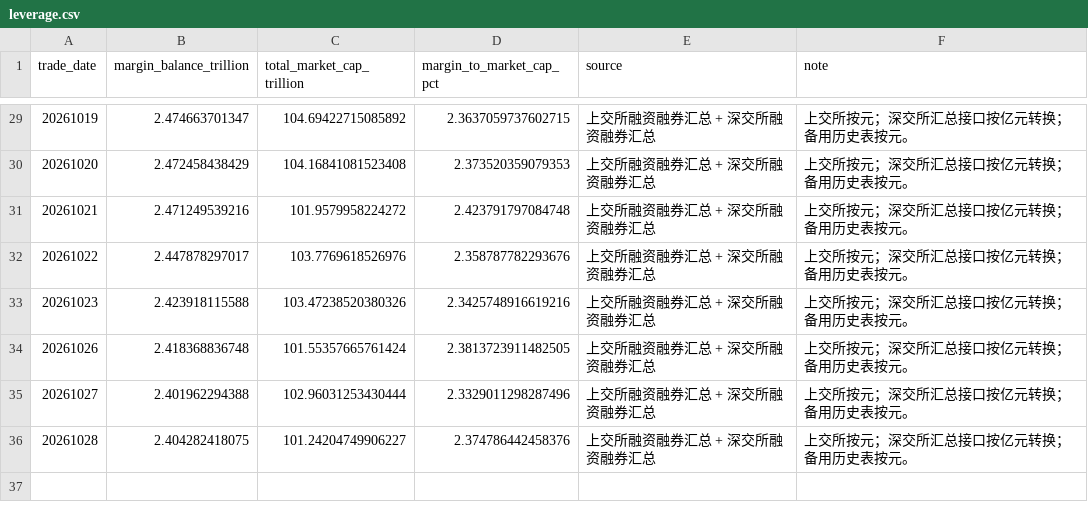
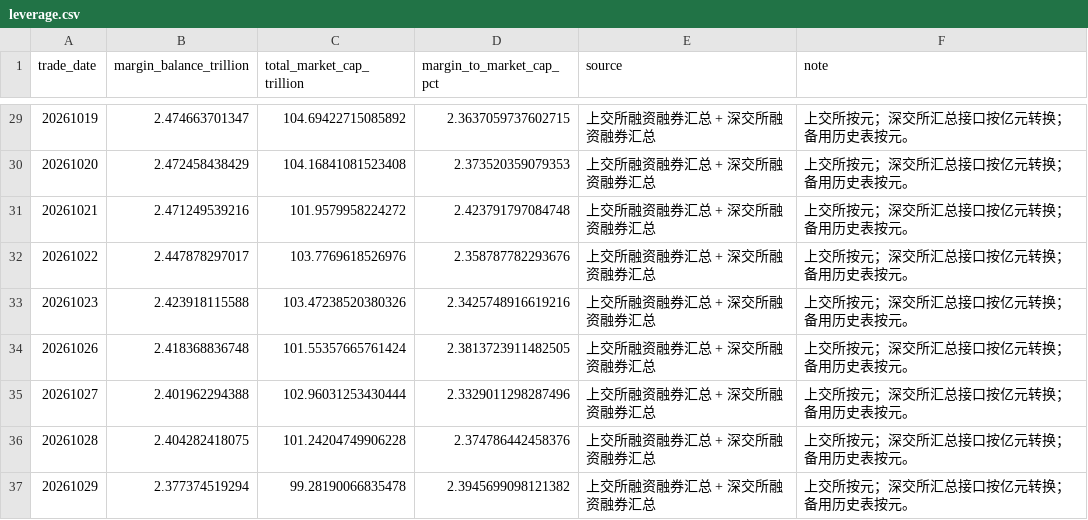
Before and after one commit to littlepeachh/macroscope-dashboard-v7, a CSV file: data/leverage.csv, drawn as a sheet; only a part is shown, gaps mark what is left out.

```diff
--- a/data/leverage.csv
+++ b/data/leverage.csv
@@ -35,2 +35,3 @@
 20261027,2.401962294388,102.96031253430444,2.3329011298287496,上交所融资融券汇总 + 深交所融资融券汇总,上交所按元；深交所汇总接口按亿元转换；备用历史表按元。
-20261028,2.404282418075,101.24204749906227,2.374786442458376,上交所融资融券汇总 + 深交所融资融券汇总,上交所按元；深交所汇总接口按亿元转换；备用历史表按元。
+20261028,2.404282418075,101.24204749906228,2.374786442458376,上交所融资融券汇总 + 深交所融资融券汇总,上交所按元；深交所汇总接口按亿元转换；备用历史表按元。
+20261029,2.377374519294,99.28190066835478,2.3945699098121382,上交所融资融券汇总 + 深交所融资融券汇总,上交所按元；深交所汇总接口按亿元转换；备用历史表按元。
```
Also changed, not shown: data/breadth.csv, data/crowding.csv, 6 other files.
